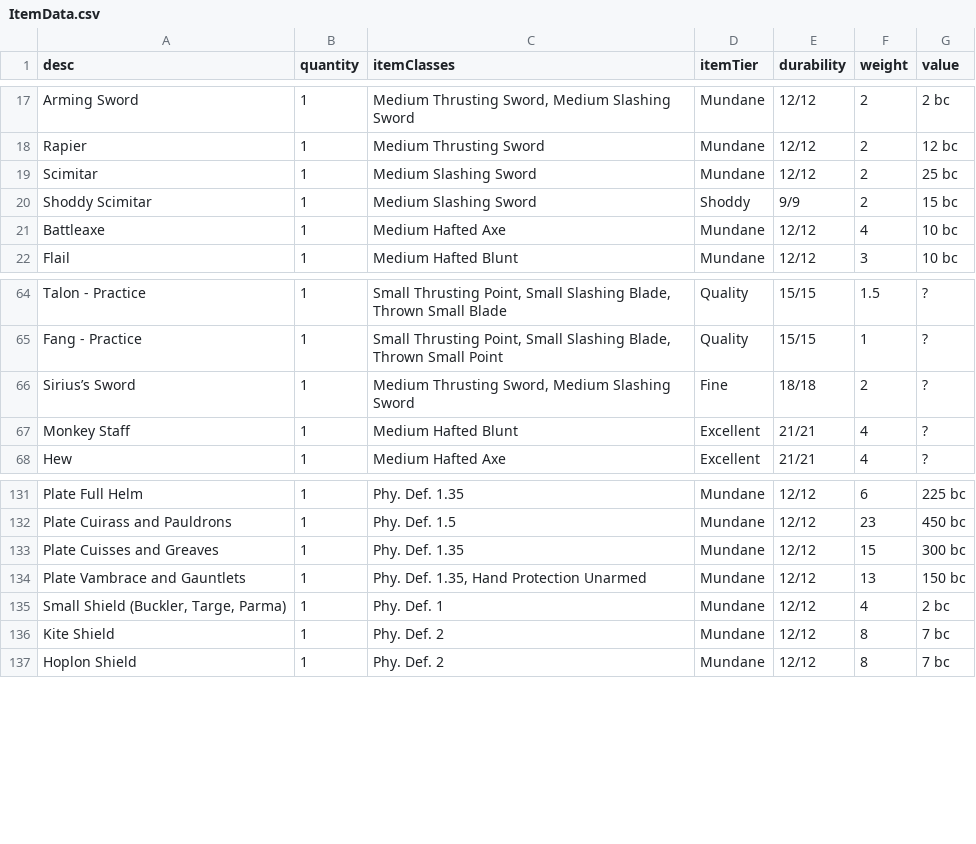
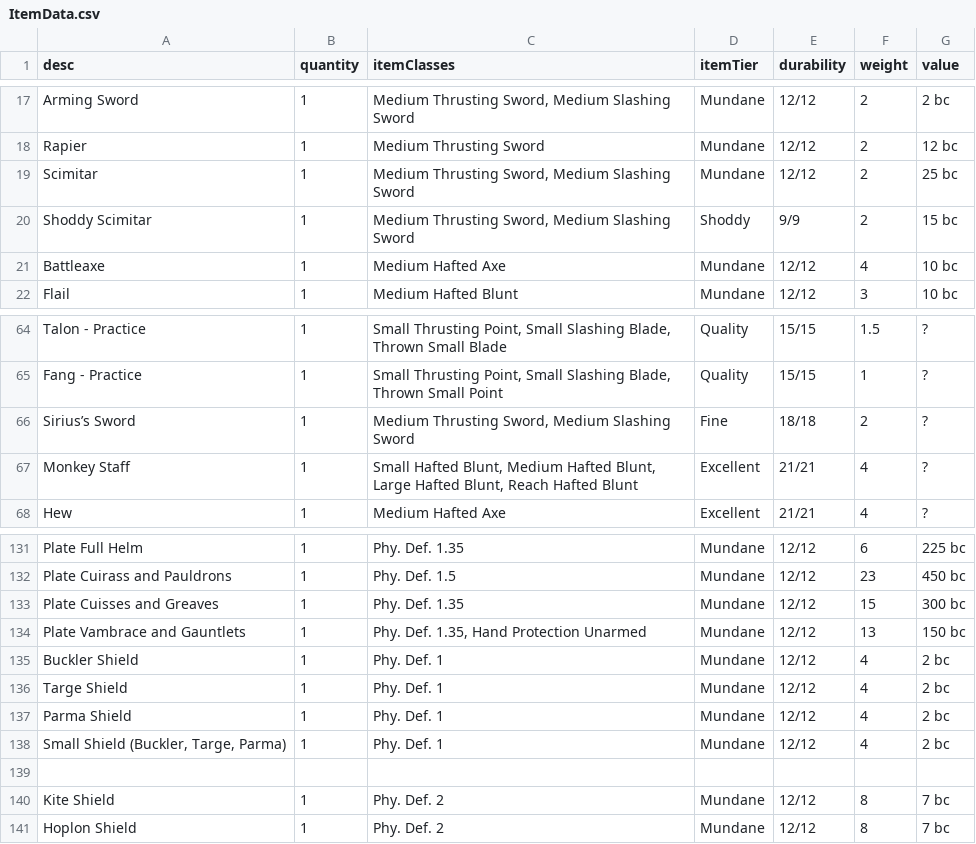
Before and after one commit to JackDanna/OldFallenCharacterSheet, a CSV file: src/Server/FallenData/ItemData.csv, drawn as a sheet; only a part is shown, gaps mark what is left out.

Commit message:
Fixed some items

```diff
--- a/src/Server/FallenData/ItemData.csv
+++ b/src/Server/FallenData/ItemData.csv
@@ -18,4 +18,4 @@ Arming Sword,1,"Medium Thrusting Sword, Medium Slashing Sword",Mundane,12/12,2,2
 Rapier,1,Medium Thrusting Sword,Mundane,12/12,2,12 bc
-Scimitar,1,Medium Slashing Sword,Mundane,12/12,2,25 bc
-Shoddy Scimitar,1,Medium Slashing Sword,Shoddy,9/9,2,15 bc
+Scimitar,1,"Medium Thrusting Sword, Medium Slashing Sword",Mundane,12/12,2,25 bc
+Shoddy Scimitar,1,"Medium Thrusting Sword, Medium Slashing Sword",Shoddy,9/9,2,15 bc
 Battleaxe,1,Medium Hafted Axe,Mundane,12/12,4,10 bc
@@ -66,3 +66,3 @@ Fang - Practice,1,"Small Thrusting Point, Small Slashing Blade, Thrown Small Poi
 Sirius’s Sword,1,"Medium Thrusting Sword, Medium Slashing Sword",Fine,18/18,2,?
-Monkey Staff,1,Medium Hafted Blunt,Excellent,21/21,4,?
+Monkey Staff,1,"Small Hafted Blunt, Medium Hafted Blunt, Large Hafted Blunt, Reach Hafted Blunt",Excellent,21/21,4,?
 Hew,1,Medium Hafted Axe,Excellent,21/21,4,?
@@ -134,3 +134,7 @@ Plate Cuisses and Greaves,1,Phy. Def. 1.35,Mundane,12/12,15,300 bc
 Plate Vambrace and Gauntlets,1,"Phy. Def. 1.35, Hand Protection Unarmed",Mundane,12/12,13,150 bc
+Buckler Shield,1,Phy. Def. 1,Mundane,12/12,4,2 bc
+Targe Shield,1,Phy. Def. 1,Mundane,12/12,4,2 bc
+Parma Shield,1,Phy. Def. 1,Mundane,12/12,4,2 bc
 "Small Shield (Buckler, Targe, Parma)",1,Phy. Def. 1,Mundane,12/12,4,2 bc
+,,,,,,
 Kite Shield,1,Phy. Def. 2,Mundane,12/12,8,7 bc
```
